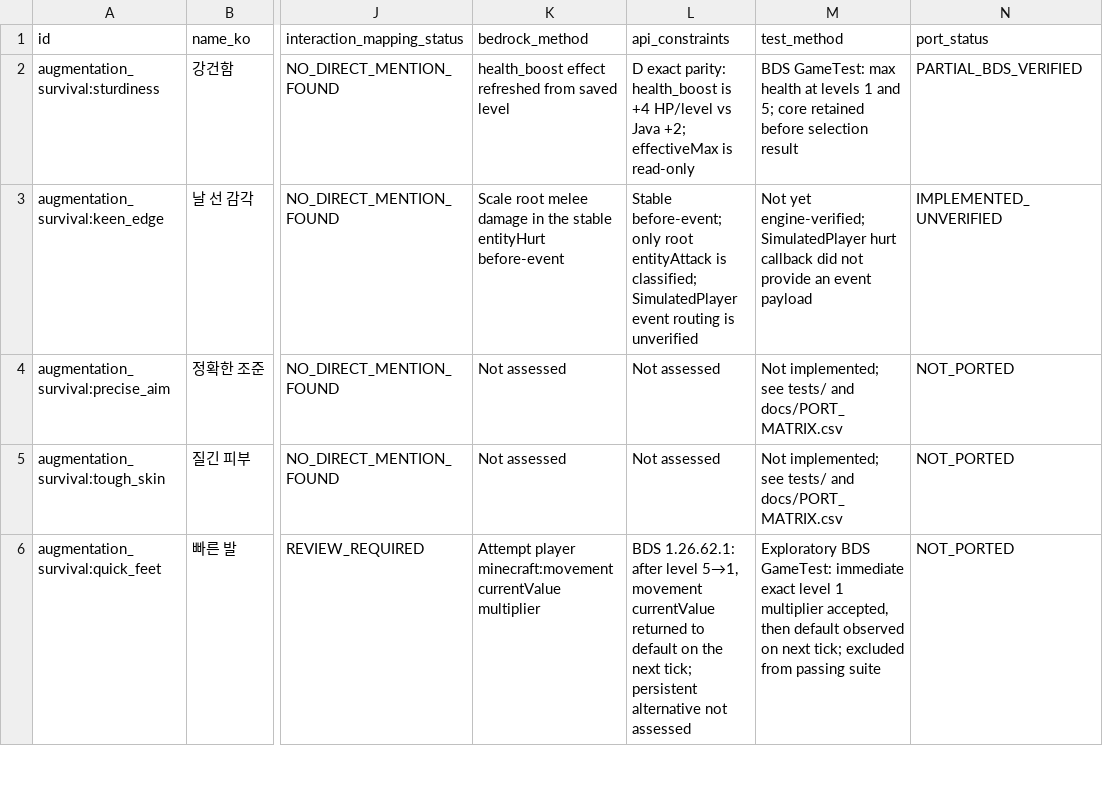
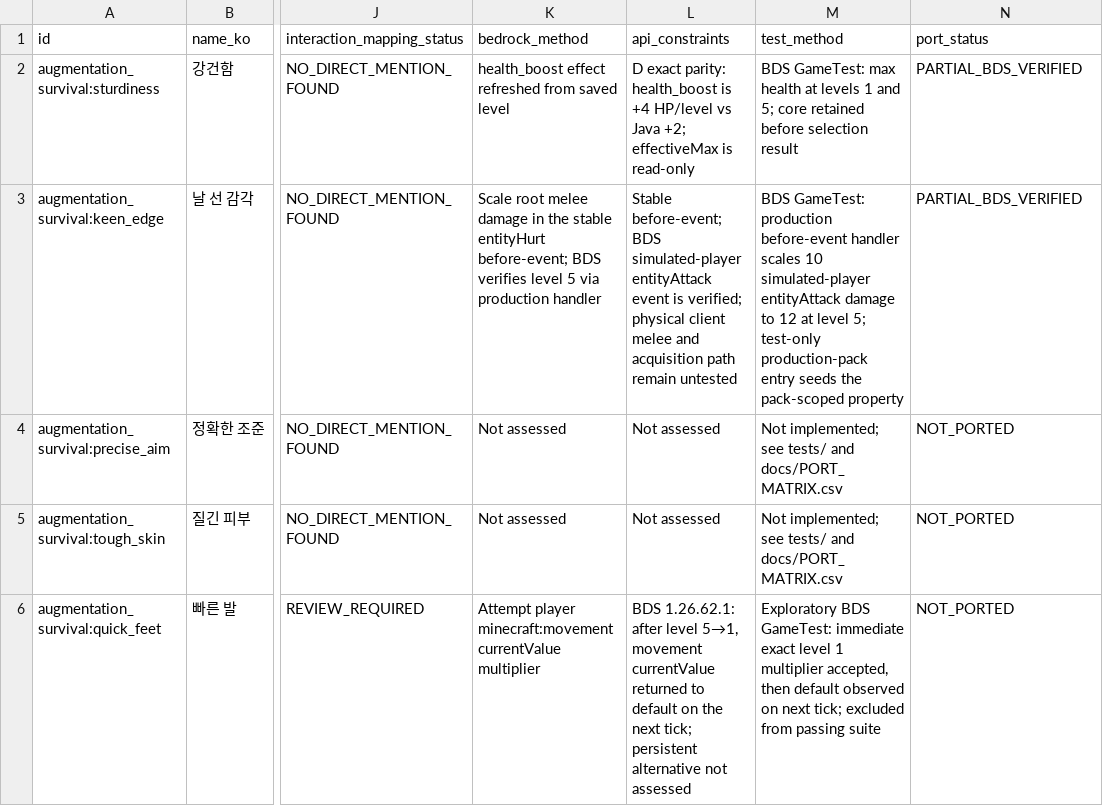
Before and after one commit to q93503128-a11y/minecraft-bedrock, a CSV file: projects/augmentation-survival/docs/PORT_MATRIX.csv, drawn as a sheet; only a part is shown, gaps mark what is left out; the diff names each change by its address in the sheet, - before the commit and + after, or states it on an @@ line.

Commit message:
Verify production combat and progression paths

```diff
--- a/projects/augmentation-survival/docs/PORT_MATRIX.csv
+++ b/projects/augmentation-survival/docs/PORT_MATRIX.csv
-K3 (bedrock_method): …stable entityHurt before-event
+K3 (bedrock_method): …stable entityHurt before-event; BDS verifies level 5 via production handler
-L3 (api_constraints): Stable before-event; only root entityAttack is classified; SimulatedPlayer event routing is unverified
+L3 (api_constraints): Stable before-event; BDS simulated-player entityAttack event is verified; physical client melee and acquisition path remain untested
-M3 (test_method): Not yet engine-verified; SimulatedPlayer hurt callback did not provide an event payload
+M3 (test_method): BDS GameTest: production before-event handler scales 10 simulated-player entityAttack damage to 12 at level 5; test-only production-pack entry seeds the pack-scoped property
-N3 (port_status): IMPLEMENTED_UNVERIFIED
+N3 (port_status): PARTIAL_BDS_VERIFIED
```
Also changed, not shown: 12 other files.
